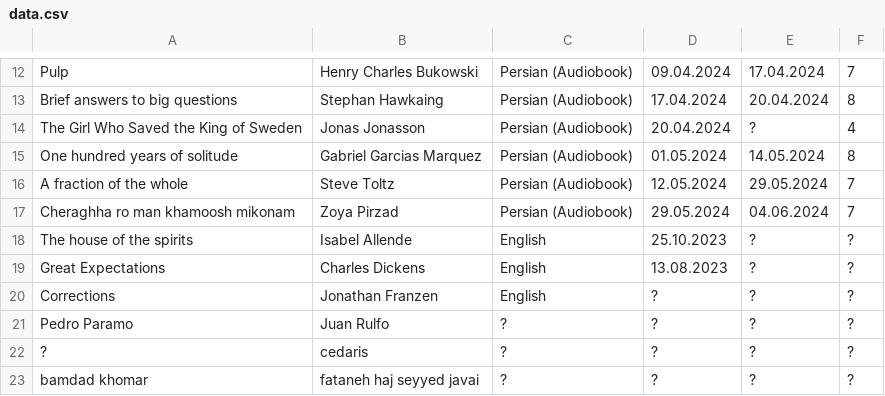
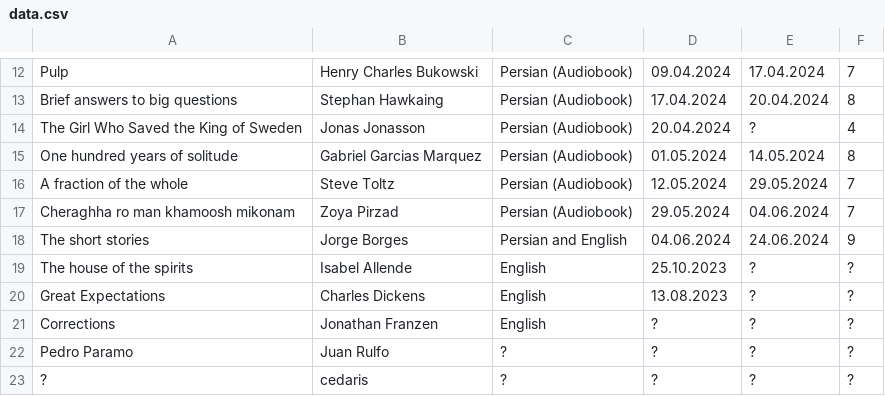
Before and after one commit to daastanha/daastanha.github.io, a CSV file: data.csv, drawn as a sheet; only a part is shown, gaps mark what is left out; the shorter side is filled out with more unchanged rows; the diff names each change by its address in the sheet, - before the commit and + after, or states it on an @@ line.

Commit message:
Update data.csv

```diff
--- a/data.csv
+++ b/data.csv
+row 18: The short stories | Jorge Borges | Persian and English | 04.06.2024 | 24.06.2024 | 9
```
